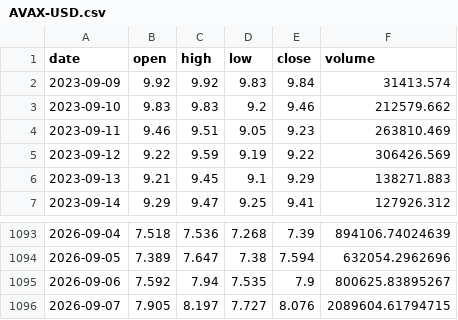
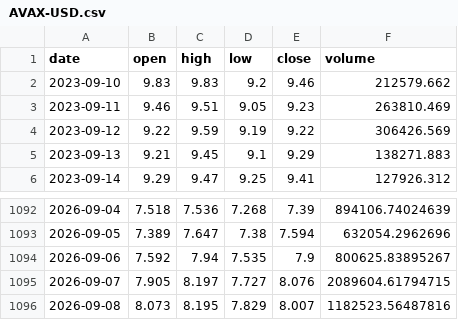
Before and after one commit to kirkwarren/CI_Test, a CSV file: data/AVAX-USD.csv, drawn as a sheet; only a part is shown, gaps mark what is left out; removed rows and columns are numbered as before the commit, all else as after; the diff names each change by its address in the sheet, - before the commit and + after, or states it on an @@ line.

```diff
--- a/data/AVAX-USD.csv
+++ b/data/AVAX-USD.csv
-row 2: 2023-09-09 | 9.92 | 9.92 | 9.83 | 9.84 | 31413.574
+row 1096: 2026-09-08 | 8.073 | 8.195 | 7.829 | 8.007 | 1182523.56487816
```
Also changed, not shown: data/AAVE-USD.csv, data/ADA-USD.csv, 45 other files.
